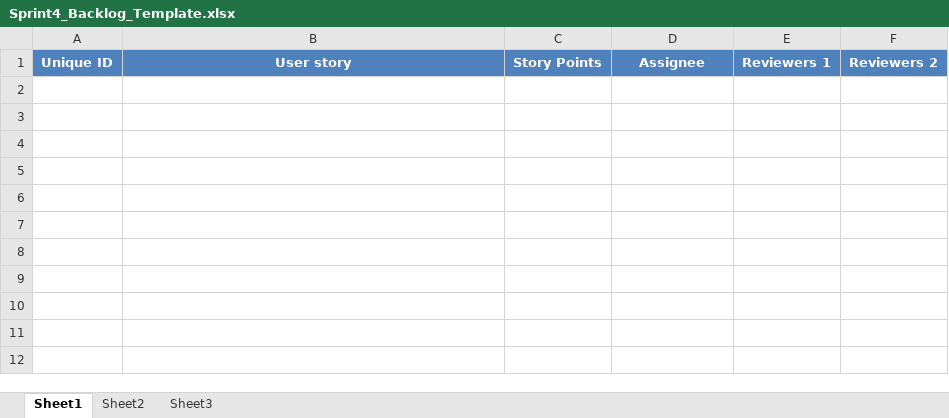
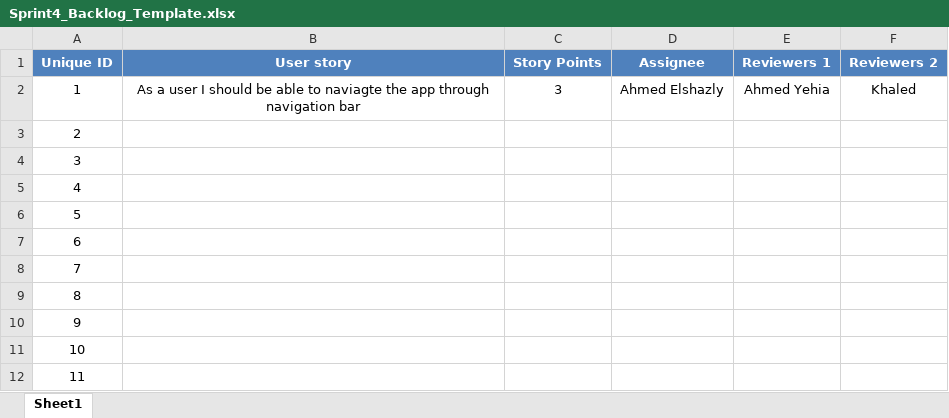
Before and after one commit to SE-GUC/team-xxx, an Excel workbook: Grades, Backlogs & Estimation Reports/Backlogs/Sprint4_Backlog_Template.xlsx, sheet Sheet1, drawn as a sheet; values as stored, in another font and other column widths than the file's, no borders; the diff names each change by its address in the sheet, - before the commit and + after, or states it on an @@ line.

Commit message:
Backlog

```diff
--- a/Grades, Backlogs & Estimation Reports/Backlogs/Sprint4_Backlog_Template.xlsx (sheet Sheet1)
+++ b/Grades, Backlogs & Estimation Reports/Backlogs/Sprint4_Backlog_Template.xlsx (sheet Sheet1)
-sheet tab: Sheet2
-sheet tab: Sheet3
+row 2: 1 | As a user I should be able to naviagte the app through navigation bar | 3 | Ahmed Elshazly | Ahmed Yehia | Khaled
+row 3: 2
+row 4: 3
+row 5: 4
+row 6: 5
+row 7: 6
+row 8: 7
+row 9: 8
+row 10: 9
+row 11: 10
+row 12: 11
```
